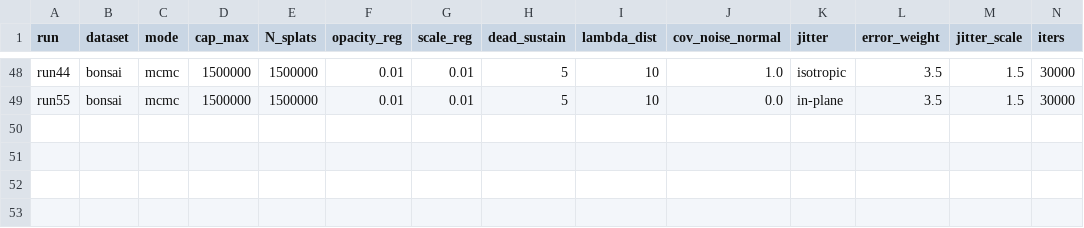
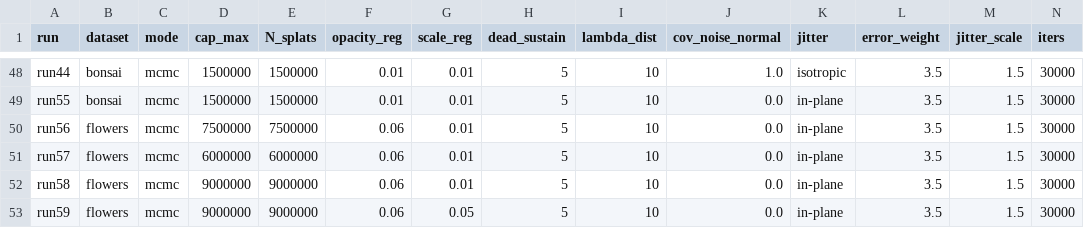
Before and after one commit to elbuho12Jesus/2d-gaussian-splatting-modificate, a CSV file: historial_runs.csv, drawn as a sheet; only a part is shown, gaps mark what is left out; rows hold the shown columns only; the diff names each change by its address in the sheet, - before the commit and + after, or states it on an @@ line.

```diff
--- a/historial_runs.csv
+++ b/historial_runs.csv
+row 50: run56 | flowers | mcmc | 7500000 | 7500000 | 0.06 | 0.01 | 5 | 10 | 0.0 | in-plane | 3.5 | 1.5 | 30000
+row 51: run57 | flowers | mcmc | 6000000 | 6000000 | 0.06 | 0.01 | 5 | 10 | 0.0 | in-plane | 3.5 | 1.5 | 30000
+row 52: run58 | flowers | mcmc | 9000000 | 9000000 | 0.06 | 0.01 | 5 | 10 | 0.0 | in-plane | 3.5 | 1.5 | 30000
+row 53: run59 | flowers | mcmc | 9000000 | 9000000 | 0.06 | 0.05 | 5 | 10 | 0.0 | in-plane | 3.5 | 1.5 | 30000
```
Also changed, not shown: 2 other files.
